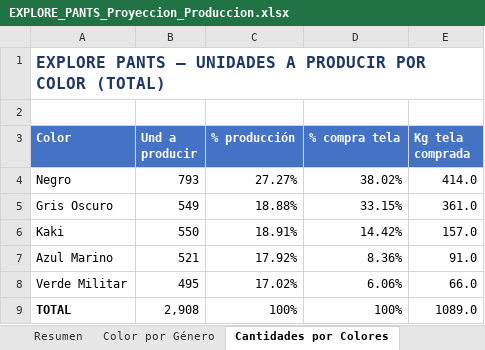
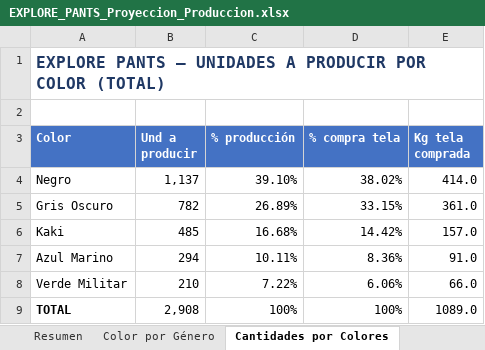
Before and after one commit to scm-svg/Data-Analyst, an Excel workbook: EXPLORE_PANTS_Proyeccion_Produccion.xlsx, sheet Cantidades por Colores, drawn as a sheet; values as stored, in another font and other column widths than the file's, no borders; the diff names each change by its address in the sheet, - before the commit and + after, or states it on an @@ line.

```diff
--- a/EXPLORE_PANTS_Proyeccion_Produccion.xlsx (sheet Cantidades por Colores)
+++ b/EXPLORE_PANTS_Proyeccion_Produccion.xlsx (sheet Cantidades por Colores)
-B4 (Und a producir): 793
+B4 (Und a producir): 1,137
-C4 (% producción): 27.27%
+C4 (% producción): 39.10%
-B5 (Und a producir): 549
+B5 (Und a producir): 782
-C5 (% producción): 18.88%
+C5 (% producción): 26.89%
-B6 (Und a producir): 550
+B6 (Und a producir): 485
-C6 (% producción): 18.91%
+C6 (% producción): 16.68%
-B7 (Und a producir): 521
+B7 (Und a producir): 294
-C7 (% producción): 17.92%
+C7 (% producción): 10.11%
-B8 (Und a producir): 495
+B8 (Und a producir): 210
-C8 (% producción): 17.02%
+C8 (% producción): 7.22%
```
Also changed, not shown: sheet Producción Color × Talla, sheet Color por Género, sheet Producción por Talla, sheet Verificación Tela, sheet Resumen, sheet Metodología, 2 other files.
